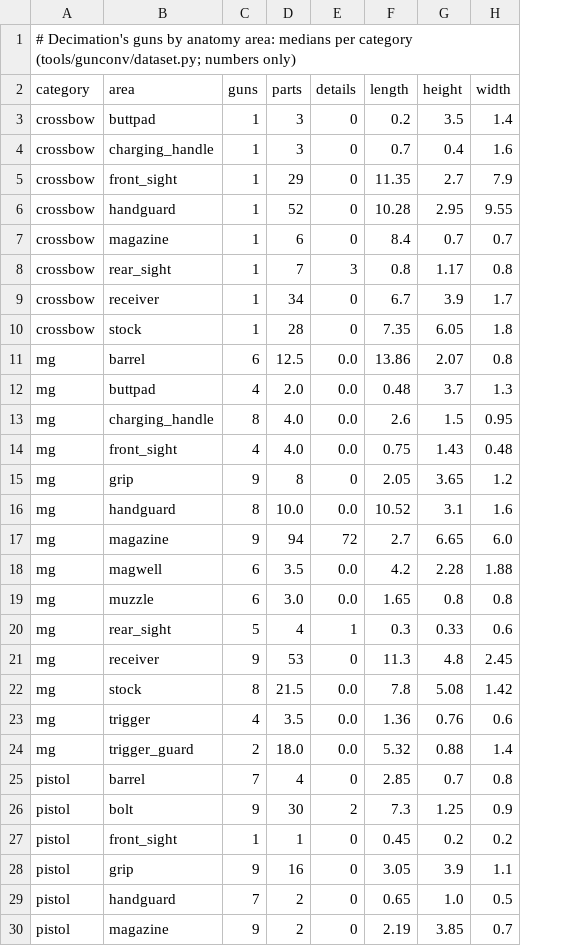
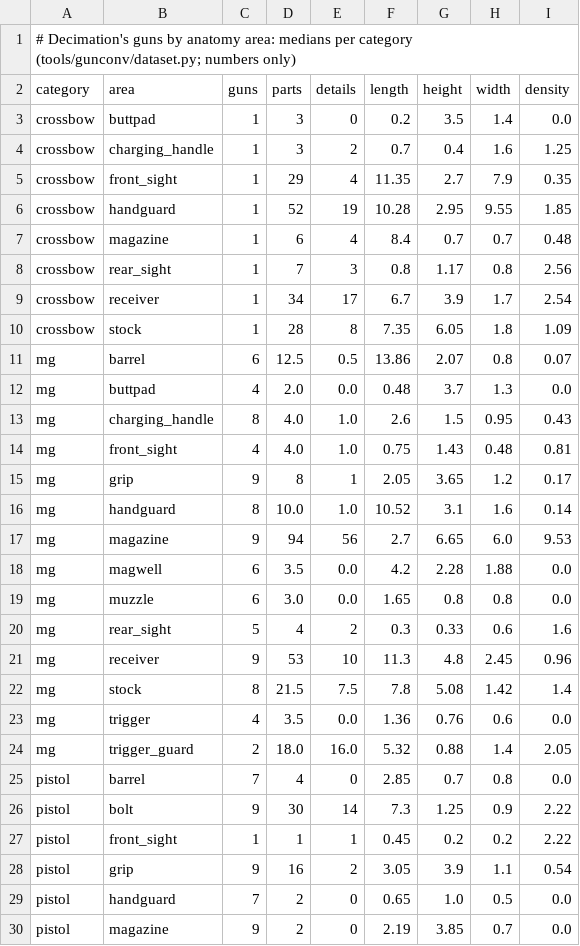
Before and after one commit to raihanadf/decimation-singleplayer, a TSV file: docs/references/decimation_gun_areas.tsv, drawn as a sheet; only a part is shown; the diff covers the shown part only; the diff names each change by its address in the sheet, - before the commit and + after, or states it on an @@ line.

Commit message:
Gun converter exemplars v3: robust boxes, warp along the run, body, action, front and butt assemblies, sections from two exemplars, exemplar groups and tones, outlier free profiles; dataset v2 with detail records

```diff
--- a/docs/references/decimation_gun_areas.tsv
+++ b/docs/references/decimation_gun_areas.tsv
+column I (density), rows 3-30: 0.0 | 1.25 | 0.35 | 1.85 | 0.48 | 2.56 | 2.54 | 1.09 | 0.07 | 0.0 | 0.43 | 0.81 | 0.17 | 0.14 | 9.53 | 0.0 | 0.0 | 1.6 | 0.96 | 1.4 | 0.0 | 2.05 | 0.0 | 2.22 | 2.22 | 0.54 | 0.0 | 0.0
-E4 (details): 0
+E4 (details): 2
-E5 (details): 0
+E5 (details): 4
-E6 (details): 0
+E6 (details): 19
-E7 (details): 0
+E7 (details): 4
-E9 (details): 0
+E9 (details): 17
-E10 (details): 0
+E10 (details): 8
-E11 (details): 0.0
+E11 (details): 0.5
-E13:E14 (details): 0.0
+E13:E14 (details): 1.0
-E15 (details): 0
+E15 (details): 1
-E16 (details): 0.0
+E16 (details): 1.0
-E17 (details): 72
+E17 (details): 56
-E20 (details): 1
+E20 (details): 2
-E21 (details): 0
+E21 (details): 10
-E22 (details): 0.0
+E22 (details): 7.5
-E24 (details): 0.0
+E24 (details): 16.0
-E26 (details): 2
+E26 (details): 14
-E27 (details): 0
+E27 (details): 1
-E28 (details): 0
+E28 (details): 2
```
Also changed, not shown: 56 edited cells elsewhere in this file, 6 other files.
